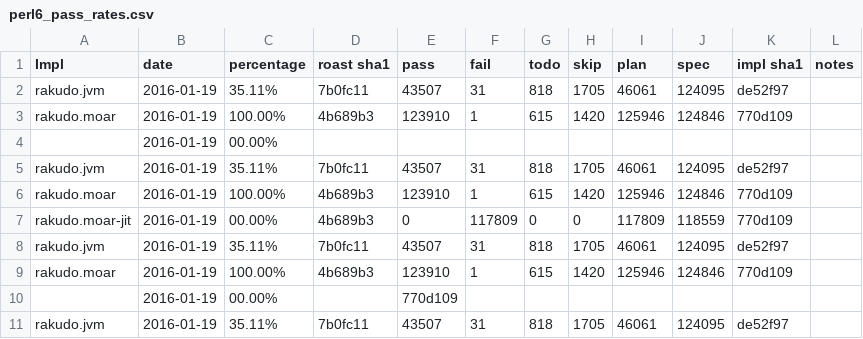
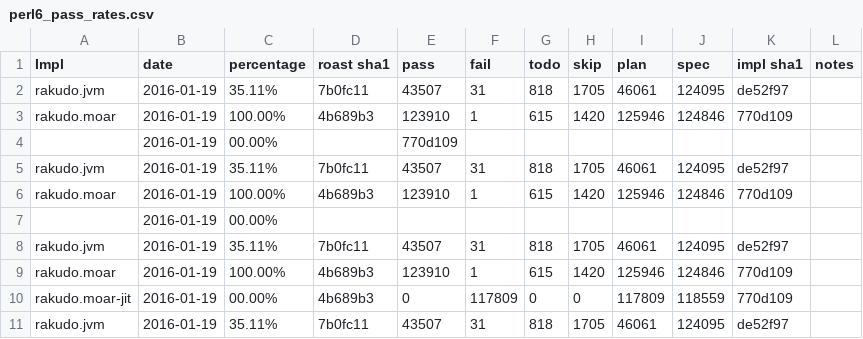
Before and after one commit to coke/perl6-roast-data, a CSV file: perl6_pass_rates.csv, drawn as a sheet; only a part is shown; the shorter side is filled out with more unchanged rows; the diff names each change by its address in the sheet, - before the commit and + after, or states it on an @@ line.

Commit message:
today (automated commit)

```diff
--- a/perl6_pass_rates.csv
+++ b/perl6_pass_rates.csv
+row 4:  | 2016-01-19 | 00.00% |  | 770d109
+row 5: rakudo.jvm | 2016-01-19 | 35.11% | 7b0fc11 | 43507 | 31 | 818 | 1705 | 46061 | 124095 | de52f97
+row 6: rakudo.moar | 2016-01-19 | 100.00% | 4b689b3 | 123910 | 1 | 615 | 1420 | 125946 | 124846 | 770d109
```
